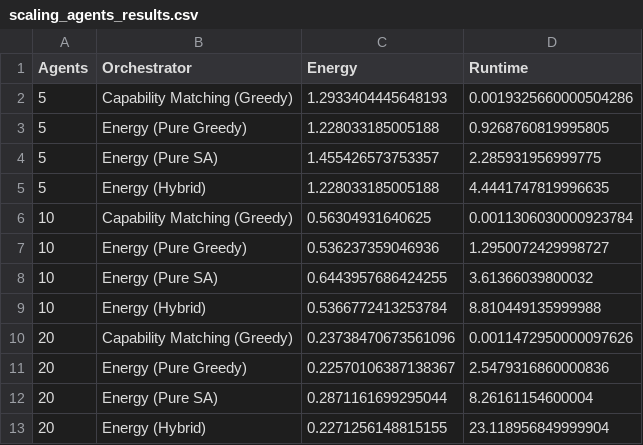
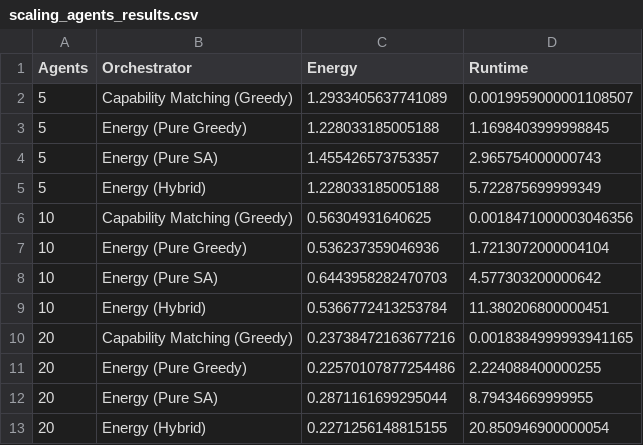
Before and after one commit to vetterjulius/agents-as-energy-landscapes, a CSV file: results/scaling_agents_results.csv, drawn as a sheet.

```diff
--- a/results/scaling_agents_results.csv
+++ b/results/scaling_agents_results.csv
@@ -1,13 +1,13 @@
 Agents,Orchestrator,Energy,Runtime
-5,Capability Matching (Greedy),1.2933404445648193,0.0019325660000504286
-5,Energy (Pure Greedy),1.228033185005188,0.9268760819995805
-5,Energy (Pure SA),1.455426573753357,2.285931956999775
-5,Energy (Hybrid),1.228033185005188,4.4441747819996635
-10,Capability Matching (Greedy),0.56304931640625,0.0011306030000923784
-10,Energy (Pure Greedy),0.536237359046936,1.2950072429998727
-10,Energy (Pure SA),0.6443957686424255,3.61366039800032
-10,Energy (Hybrid),0.5366772413253784,8.810449135999988
-20,Capability Matching (Greedy),0.23738470673561096,0.0011472950000097626
-20,Energy (Pure Greedy),0.22570106387138367,2.5479316860000836
-20,Energy (Pure SA),0.2871161699295044,8.26161154600004
-20,Energy (Hybrid),0.2271256148815155,23.118956849999904
+5,Capability Matching (Greedy),1.2933405637741089,0.0019959000001108507
+5,Energy (Pure Greedy),1.228033185005188,1.1698403999998845
+5,Energy (Pure SA),1.455426573753357,2.965754000000743
+5,Energy (Hybrid),1.228033185005188,5.722875699999349
+10,Capability Matching (Greedy),0.56304931640625,0.0018471000003046356
+10,Energy (Pure Greedy),0.536237359046936,1.7213072000004104
+10,Energy (Pure SA),0.6443958282470703,4.577303200000642
+10,Energy (Hybrid),0.5366772413253784,11.380206800000451
+20,Capability Matching (Greedy),0.23738472163677216,0.0018384999993941165
+20,Energy (Pure Greedy),0.22570107877254486,2.224088400000255
+20,Energy (Pure SA),0.2871161699295044,8.79434669999955
+20,Energy (Hybrid),0.2271256148815155,20.850946900000054
```
Also changed, not shown: results/benchmark_results_summary.csv, results/coupling_results.csv, 30 other files.
